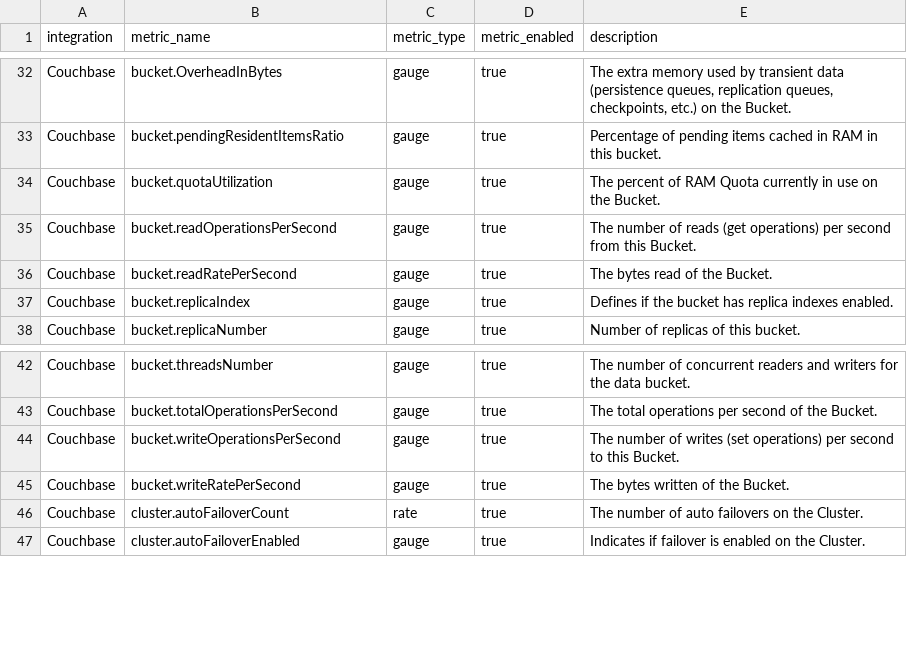
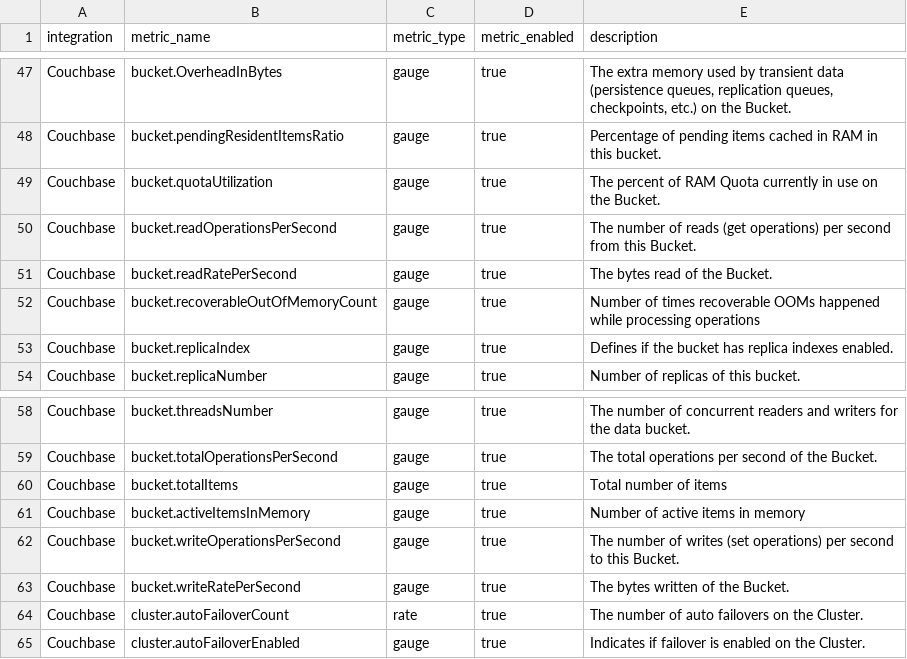
Before and after one commit to newrelic/nri-couchbase, a CSV file: spec.csv, drawn as a sheet; only a part is shown, gaps mark what is left out; the diff covers the shown part only; the diff names each change by its address in the sheet, - before the commit and + after, or states it on an @@ line.

```diff
--- a/spec.csv
+++ b/spec.csv
+row 52: Couchbase | bucket.recoverableOutOfMemoryCount | gauge | true | Number of times recoverable OOMs happened while processing operations
+row 60: Couchbase | bucket.totalItems | gauge | true | Total number of items
+row 61: Couchbase | bucket.activeItemsInMemory | gauge | true | Number of active items in memory
```
Also changed, not shown: 15 added rows and 2 edited cells elsewhere in this file, 2 other files.
